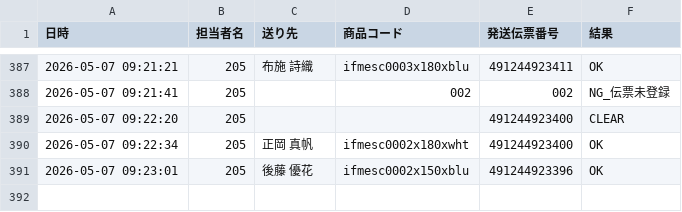
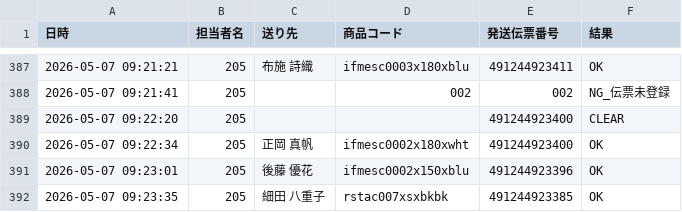
Before and after one commit to hirono-s1015/picking-app, a CSV file: logs/log_2026_05_205.csv, drawn as a sheet; only a part is shown, gaps mark what is left out; the diff names each change by its address in the sheet, - before the commit and + after, or states it on an @@ line.

Commit message:
[log] 491244923385 OK

```diff
--- a/logs/log_2026_05_205.csv
+++ b/logs/log_2026_05_205.csv
+row 392: 2026-05-07 09:23:35 | 205 | 細田 八重子 | rstac007xsxbkbk | 491244923385 | OK
```
